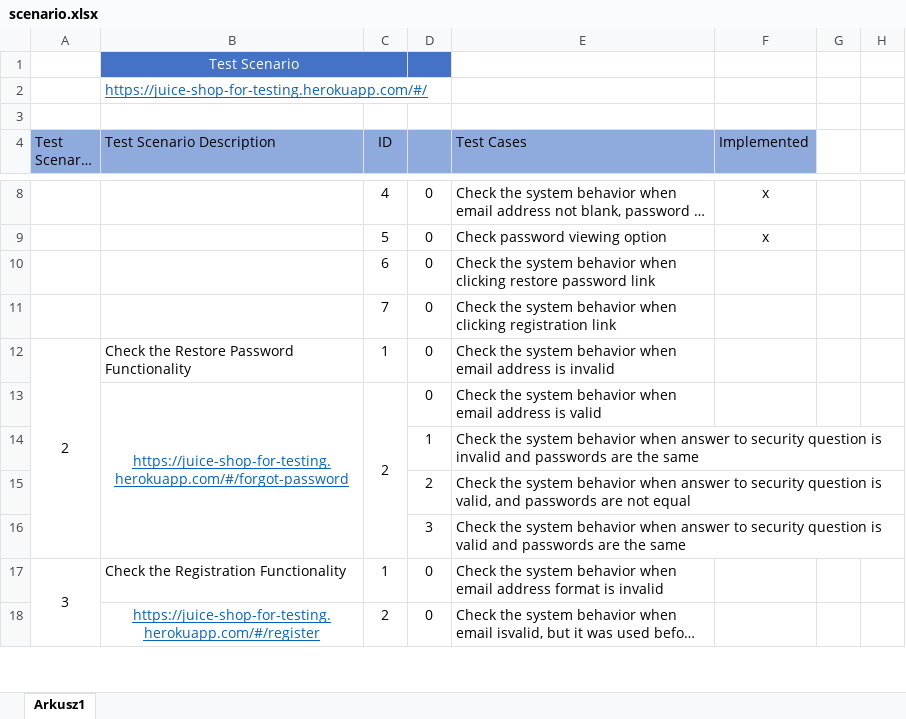
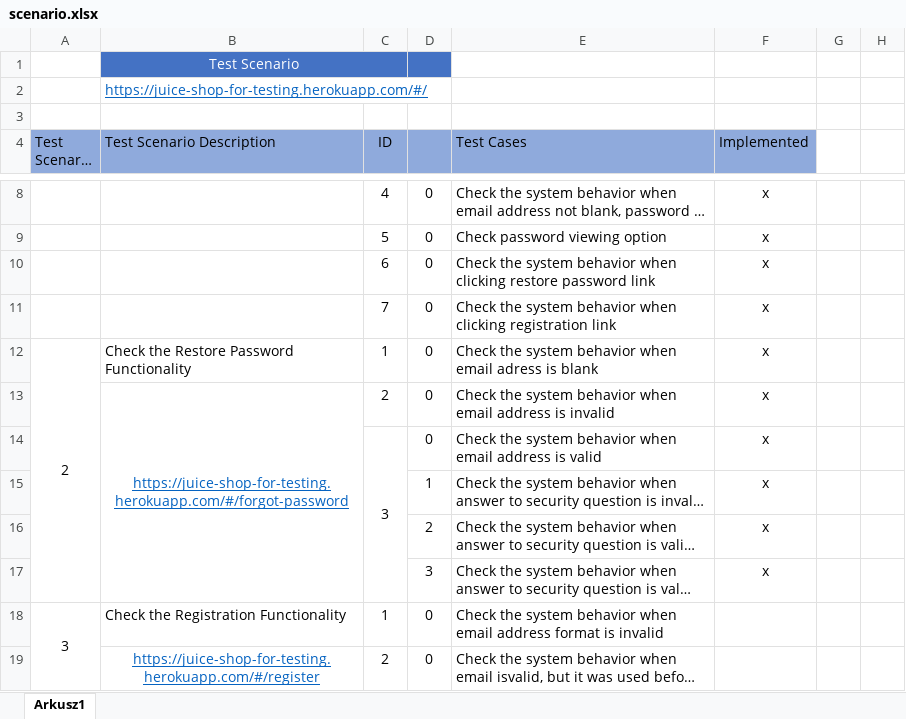
Before and after one commit to EwaPojasek/juice-shop-cypress-testing, an Excel workbook: scenario.xlsx, sheet Arkusz1, drawn as a sheet; only a part is shown, gaps mark what is left out; long unchanged cells end in …; values as stored, in another font and other column widths than the file's, no borders; removed rows and columns are numbered as before the commit, all else as after; the diff names each change by its address in the sheet, - before the commit and + after, or states it on an @@ line.

Commit message:
Finished test scenario 02

```diff
--- a/scenario.xlsx (sheet Arkusz1)
+++ b/scenario.xlsx (sheet Arkusz1)
-F10:F13 (Implemented): (empty)
+F10:F13 (Implemented): x
-E12 (Test Cases): …when email address is invalid
+E12 (Test Cases): …when email adress is blank
-C13:C16 merged
-E13 (Test Cases): …address is valid
+E13 (Test Cases): …address is invalid
+row 14:  |  | 3 | 0 | Check the system behavior when email address is valid | x
-F15:F17 (Implemented): (empty)
+F15:F17 (Implemented): x
```
Also changed, not shown: 2 other files.
